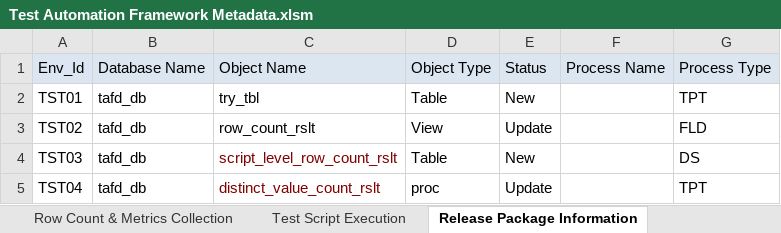
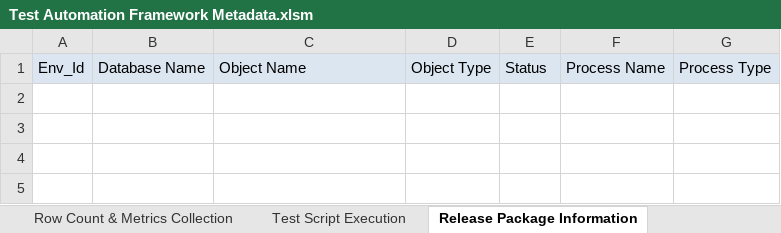
Before and after one commit to Tayyba23/TAFTest5, an Excel workbook: Input Parameter Files/Test Automation Framework Metadata.xlsm, sheet Release Package Information, drawn as a sheet; values as stored, in another font and other column widths than the file's, no borders; the diff names each change by its address in the sheet, - before the commit and + after, or states it on an @@ line.

```diff
--- a/Input Parameter Files/Test Automation Framework Metadata.xlsm (sheet Release Package Information)
+++ b/Input Parameter Files/Test Automation Framework Metadata.xlsm (sheet Release Package Information)
-row 2: TST01 | tafd_db | try_tbl | Table | New |  | TPT
-row 3: TST02 | tafd_db | row_count_rslt | View | Update |  | FLD
-row 4: TST03 | tafd_db | script_level_row_count_rslt | Table | New |  | DS
-row 5: TST04 | tafd_db | distinct_value_count_rslt | proc | Update |  | TPT
```
Also changed, not shown: sheet Duplicate Data Verification, sheet Row Count & Metrics Collection, sheet RI Verification, sheet Test Script Execution, formulas that keep their value, charts or pictures, 3 other files.
